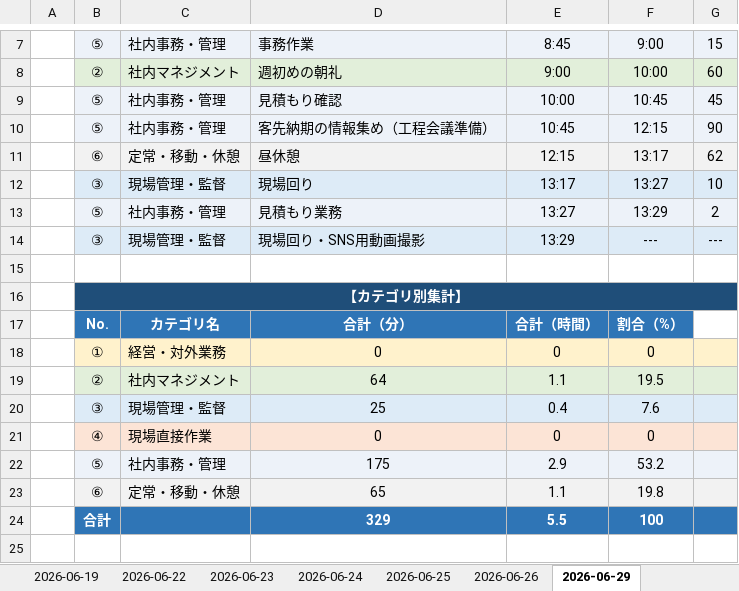
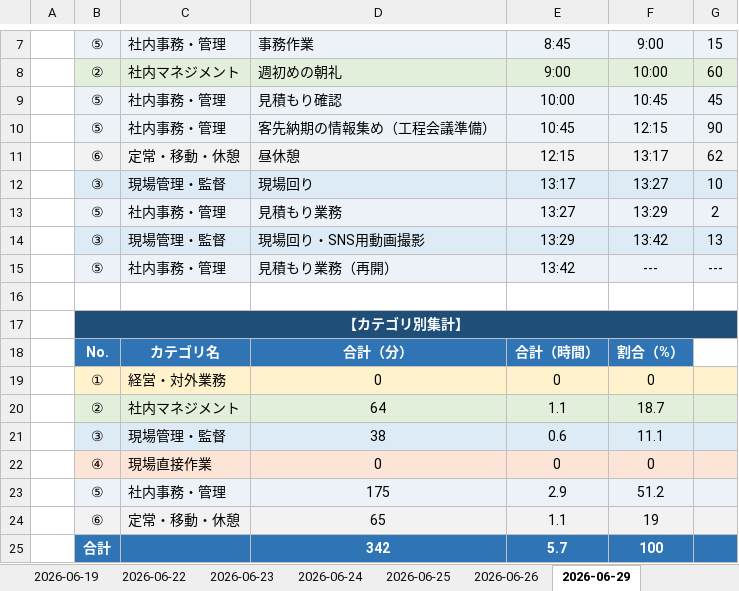
Before and after one commit to mitani38/kanagata-app, an Excel workbook: 業務記録.xlsx, sheet 2026-06-29, drawn as a sheet; only a part is shown, gaps mark what is left out; values as stored, in another font and other column widths than the file's, no borders; removed rows and columns are numbered as before the commit, all else as after; the diff names each change by its address in the sheet, - before the commit and + after, or states it on an @@ line.

```diff
--- a/業務記録.xlsx (sheet 2026-06-29)
+++ b/業務記録.xlsx (sheet 2026-06-29)
-F14: ---
+F14: 13:42
-G14: ---
+G14: 13
+row 15:  | ⑤ | 社内事務・管理 | 見積もり業務（再開） | 13:42 | --- | ---
-C17:G17 fill: none
+C17:G17 fill: #1F4E79
-F20: 19.5
+F20: 18.7
-row 20:  | ③ | 現場管理・監督 | 25 | 0.4 | 7.6
+row 21:  | ③ | 現場管理・監督 | 38 | 0.6 | 11.1
-F23: 53.2
+F23: 51.2
-F24: 19.8
+F24: 19
-D25: 329
+D25: 342
-E25: 5.5
+E25: 5.7
```
